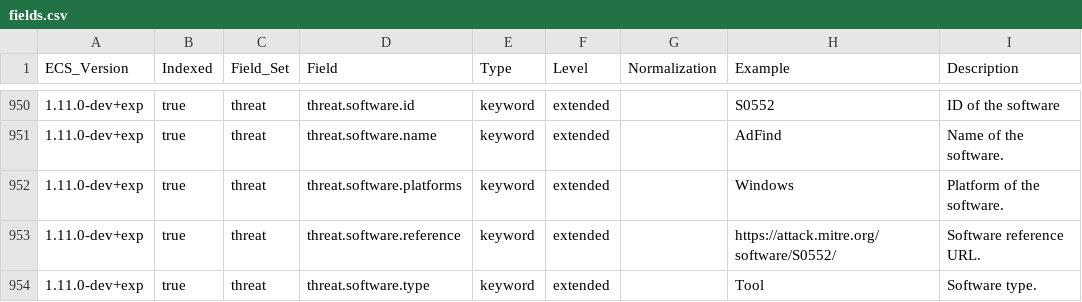
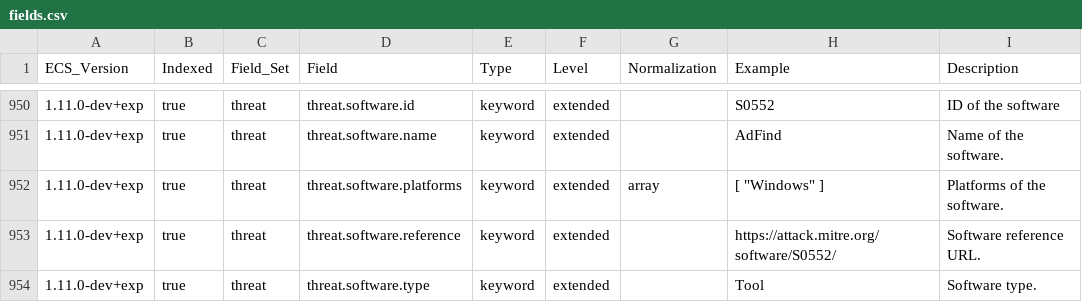
Before and after one commit to elastic/ecs, a CSV file: experimental/generated/csv/fields.csv, drawn as a sheet; only a part is shown, gaps mark what is left out.

Commit message:
Stage 2 changes for RFC 0018 - extending the `threat.*` field set (#1438)
# Conflicts:
#	experimental/generated/csv/fields.csv
#	generated/csv/fields.csv

```diff
--- a/experimental/generated/csv/fields.csv
+++ b/experimental/generated/csv/fields.csv
@@ -951,3 +951,3 @@ ECS_Version,Indexed,Field_Set,Field,Type,Level,Normalization,Example,Description
 1.11.0-dev+exp,true,threat,threat.software.name,keyword,extended,,AdFind,Name of the software.
-1.11.0-dev+exp,true,threat,threat.software.platforms,keyword,extended,,Windows,Platform of the software.
+1.11.0-dev+exp,true,threat,threat.software.platforms,keyword,extended,array,"[ ""Windows"" ]",Platforms of the software.
 1.11.0-dev+exp,true,threat,threat.software.reference,keyword,extended,,https://attack.mitre.org/software/S0552/,Software reference URL.
```
Also changed, not shown: generated/csv/fields.csv, 14 other files.
